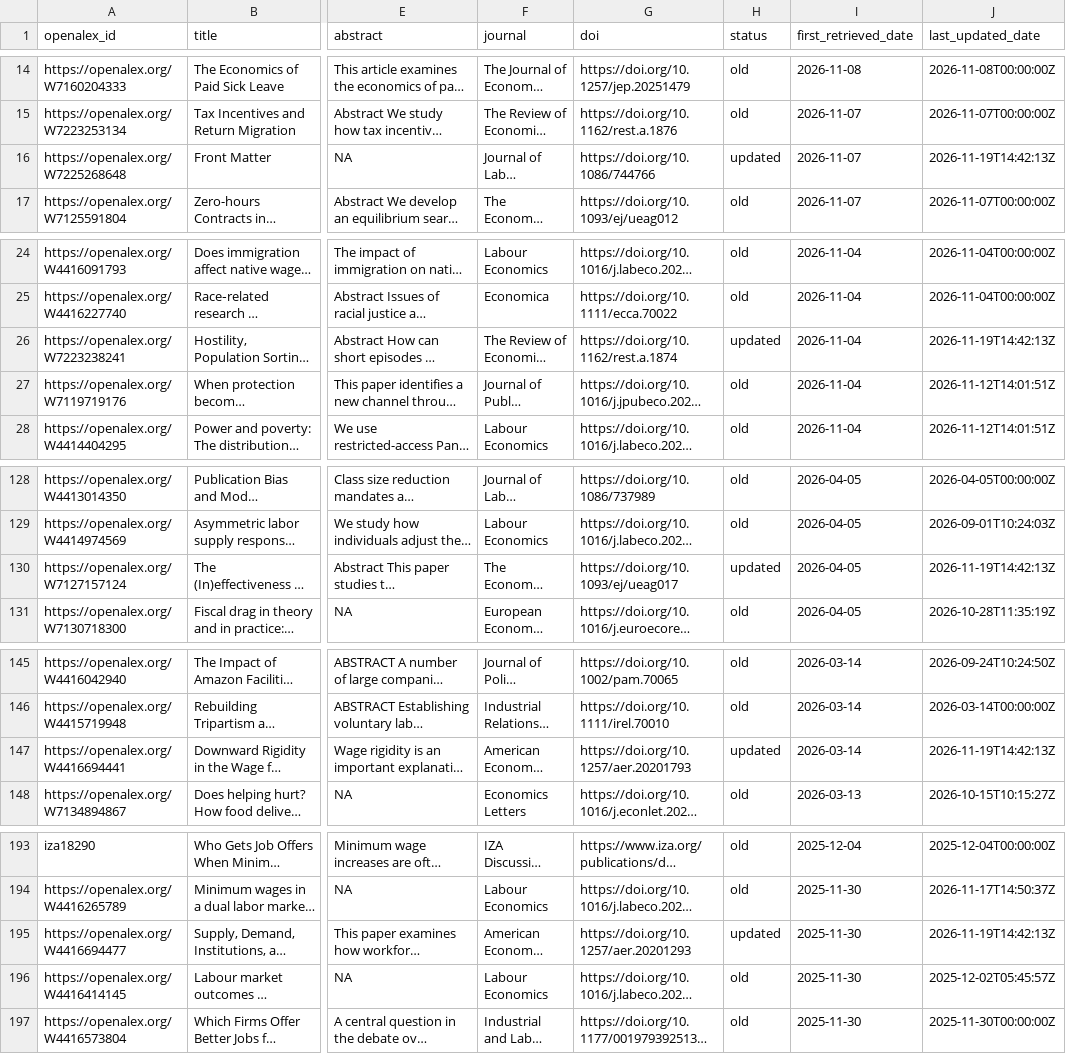
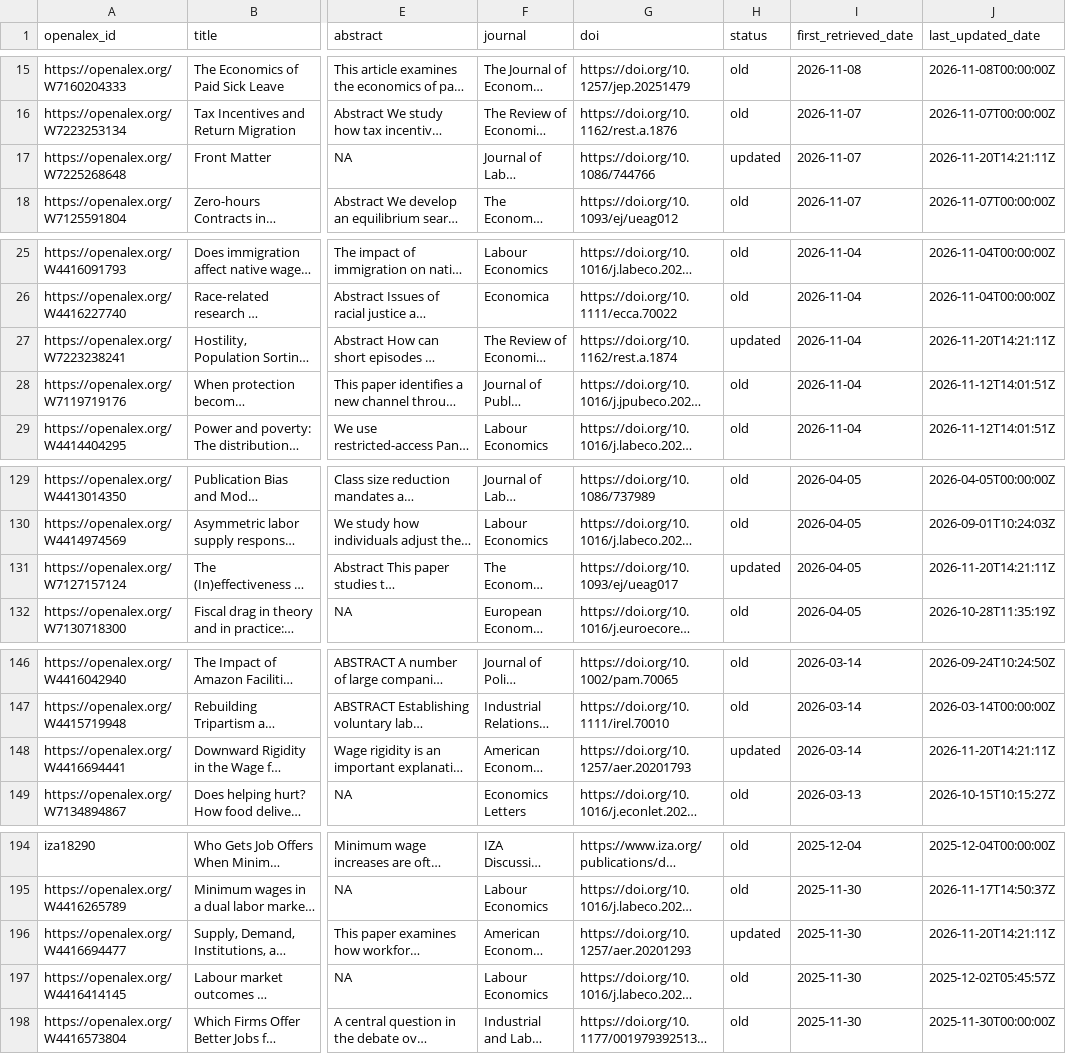
Before and after one commit to benzipperer/new_mw_papers, a CSV file: min_wage_papers.csv, drawn as a sheet; only a part is shown, gaps mark what is left out; long unchanged cells end in …; addresses are those after the commit; the diff covers the shown part only; the diff names each change by its address in the sheet, - before the commit and + after, or states it on an @@ line.

```diff
--- a/min_wage_papers.csv
+++ b/min_wage_papers.csv
-J17 (last_updated_date): 2026-11-19T14:42:13Z
+J17 (last_updated_date): 2026-11-20T14:21:11Z
-J27 (last_updated_date): 2026-11-19T14:42:13Z
+J27 (last_updated_date): 2026-11-20T14:21:11Z
-J131 (last_updated_date): 2026-11-19T14:42:13Z
+J131 (last_updated_date): 2026-11-20T14:21:11Z
-J148 (last_updated_date): 2026-11-19T14:42:13Z
+J148 (last_updated_date): 2026-11-20T14:21:11Z
-J196 (last_updated_date): 2026-11-19T14:42:13Z
+J196 (last_updated_date): 2026-11-20T14:21:11Z
```
Also changed, not shown: 4 added rows, 7 removed rows, 1 moved row and 5 edited cells elsewhere in this file, min_wage_papers_to_email.csv.
